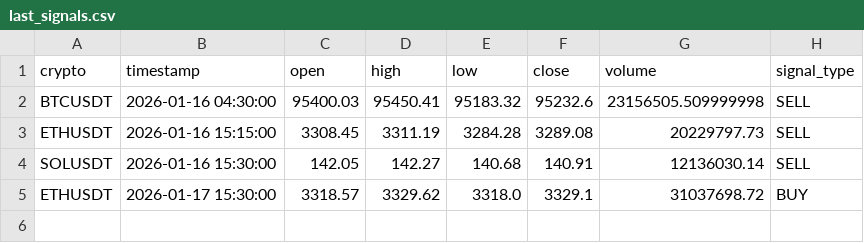
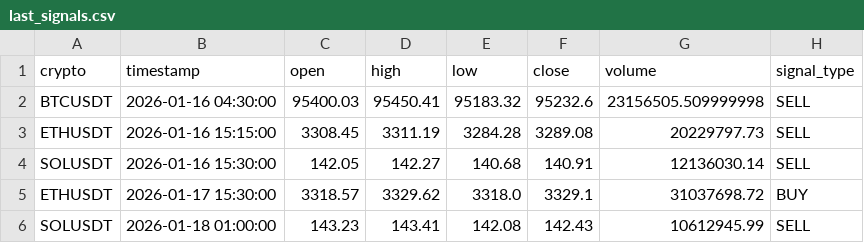
Before and after one commit to asusrog1650/automation_run_15mins, a CSV file: last_signals.csv, drawn as a sheet; the diff names each change by its address in the sheet, - before the commit and + after, or states it on an @@ line.

```diff
--- a/last_signals.csv
+++ b/last_signals.csv
+row 6: SOLUSDT | 2026-01-18 01:00:00 | 143.23 | 143.41 | 142.08 | 142.43 | 10612945.99 | SELL
```
